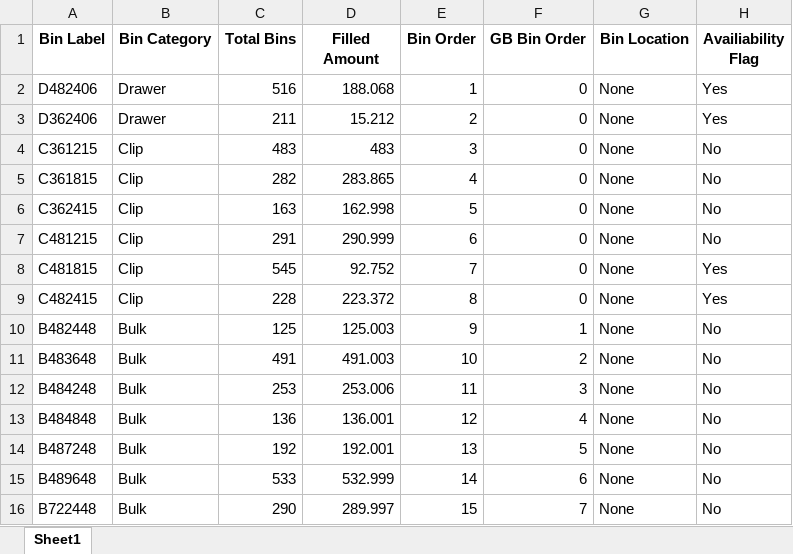
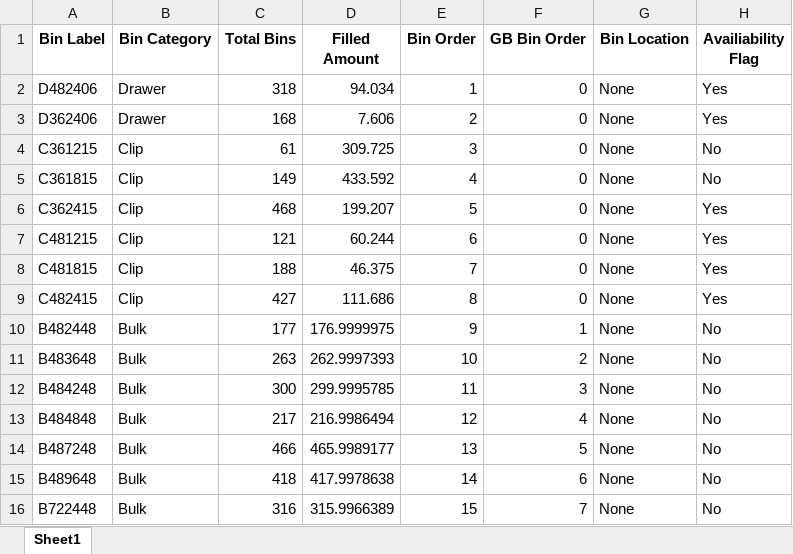
Before and after one commit to ssain2021/StorageRackOptimizationNew, an Excel workbook: Codes/All_Bins_Data.xlsx, sheet Sheet1, drawn as a sheet; only a part is shown; values as stored, in another font and other column widths than the file's, no borders; the diff covers the shown part only; the diff names each change by its address in the sheet, - before the commit and + after, or states it on an @@ line.

Commit message:
Auto Excel Beautification

```diff
--- a/Codes/All_Bins_Data.xlsx (sheet Sheet1)
+++ b/Codes/All_Bins_Data.xlsx (sheet Sheet1)
-C2 (Total Bins): 516
+C2 (Total Bins): 318
-D2 (Filled Amount): 188.068
+D2 (Filled Amount): 94.034
-C3 (Total Bins): 211
+C3 (Total Bins): 168
-D3 (Filled Amount): 15.212
+D3 (Filled Amount): 7.606
-C4 (Total Bins): 483
+C4 (Total Bins): 61
-D4 (Filled Amount): 483
+D4 (Filled Amount): 309.725
-C5 (Total Bins): 282
+C5 (Total Bins): 149
-D5 (Filled Amount): 283.865
+D5 (Filled Amount): 433.592
-C6 (Total Bins): 163
+C6 (Total Bins): 468
-D6 (Filled Amount): 162.998
+D6 (Filled Amount): 199.207
-H6:H7 (Availiability Flag): No
+H6:H7 (Availiability Flag): Yes
-C7 (Total Bins): 291
+C7 (Total Bins): 121
-D7 (Filled Amount): 290.999
+D7 (Filled Amount): 60.244
-C8 (Total Bins): 545
+C8 (Total Bins): 188
-D8 (Filled Amount): 92.752
+D8 (Filled Amount): 46.375
-C9 (Total Bins): 228
+C9 (Total Bins): 427
-D9 (Filled Amount): 223.372
+D9 (Filled Amount): 111.686
-C10 (Total Bins): 125
+C10 (Total Bins): 177
-D10 (Filled Amount): 125.003
+D10 (Filled Amount): 176.9999975
-C11 (Total Bins): 491
+C11 (Total Bins): 263
-D11 (Filled Amount): 491.003
+D11 (Filled Amount): 262.9997393
-C12 (Total Bins): 253
+C12 (Total Bins): 300
-D12 (Filled Amount): 253.006
+D12 (Filled Amount): 299.9995785
-C13 (Total Bins): 136
+C13 (Total Bins): 217
-D13 (Filled Amount): 136.001
+D13 (Filled Amount): 216.9986494
-C14 (Total Bins): 192
+C14 (Total Bins): 466
-D14 (Filled Amount): 192.001
+D14 (Filled Amount): 465.9989177
-C15 (Total Bins): 533
+C15 (Total Bins): 418
-D15 (Filled Amount): 532.999
+D15 (Filled Amount): 417.9978638
-C16 (Total Bins): 290
+C16 (Total Bins): 316
-D16 (Filled Amount): 289.997
+D16 (Filled Amount): 315.9966389
```
Also changed, not shown: 36 edited cells elsewhere in this sheet, 2 other files.
